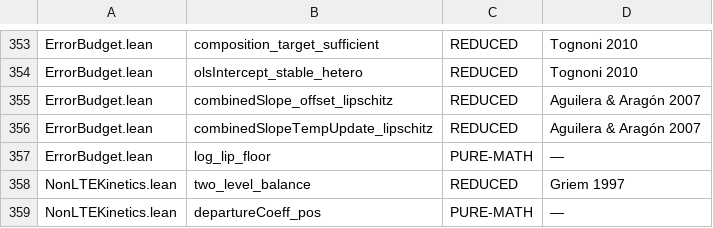
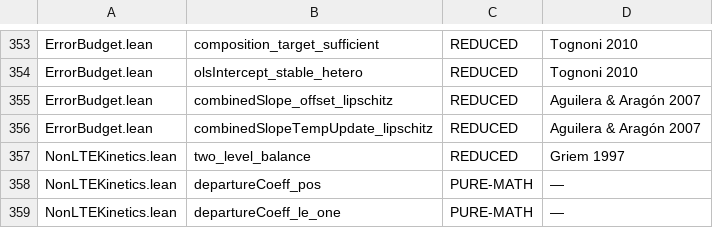
Before and after one commit to TheFermiSea/cflibs-formal, a TSV file: docs/scope-tags.tsv, drawn as a sheet; only a part is shown, gaps mark what is left out; the shorter side is filled out with more unchanged rows.

```diff
--- a/docs/scope-tags.tsv
+++ b/docs/scope-tags.tsv
@@ -356,3 +356,2 @@ ErrorBudget.lean	combinedSlope_offset_lipschitz	REDUCED	Aguilera & Aragón 2007
 ErrorBudget.lean	combinedSlopeTempUpdate_lipschitz	REDUCED	Aguilera & Aragón 2007
-ErrorBudget.lean	log_lip_floor	PURE-MATH	—
 NonLTEKinetics.lean	two_level_balance	REDUCED	Griem 1997
```
Also changed, not shown: 7 other files.
